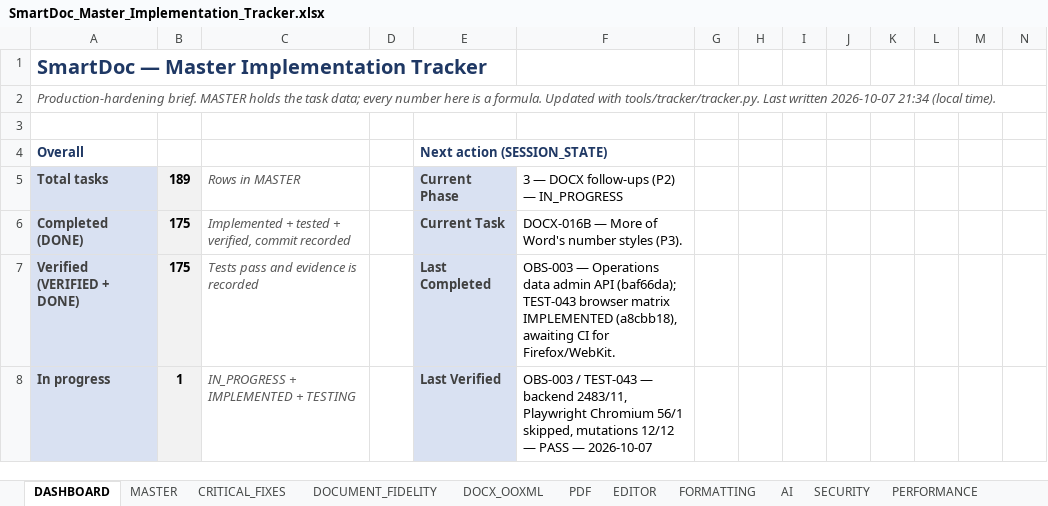
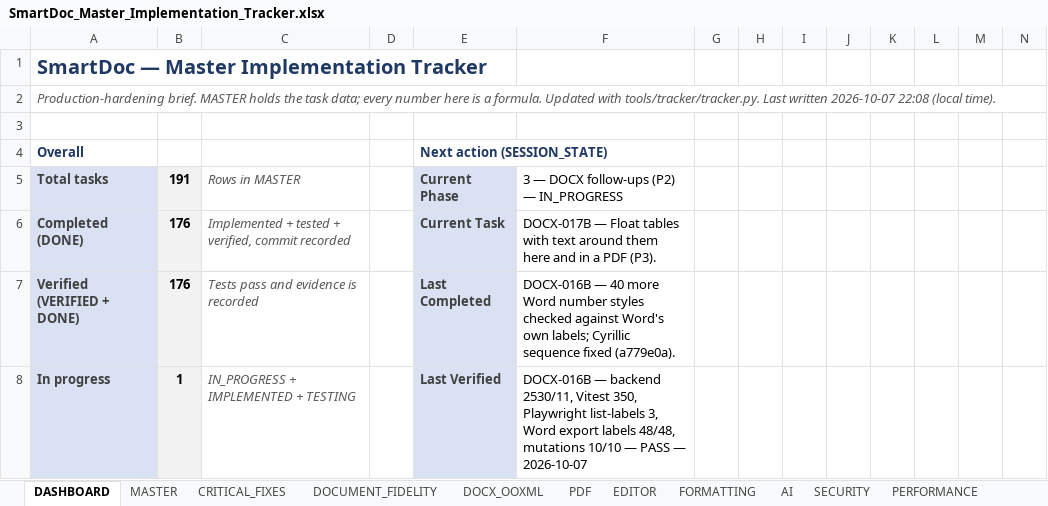
Before and after one commit to Drajeto07/claude, an Excel workbook: SmartDoc_Master_Implementation_Tracker.xlsx, sheet DASHBOARD, drawn as a sheet; only a part is shown; values as stored, in another font and other column widths than the file's, no borders; conditional formats not drawn; the diff covers the shown part only; the diff names each change by its address in the sheet, - before the commit and + after, or states it on an @@ line.

```diff
--- a/SmartDoc_Master_Implementation_Tracker.xlsx (sheet DASHBOARD)
+++ b/SmartDoc_Master_Implementation_Tracker.xlsx (sheet DASHBOARD)
-A2: …written 2026-10-07 21:34 (local time).
+A2: …written 2026-10-07 22:08 (local time).
-B5: 189
+B5: 191
-B6:B7: 175
+B6:B7: 176
-F6: DOCX-016B — More of Word's number styles (P3).
+F6: DOCX-017B — Float tables with text around them here and in a PDF (P3).
-F7: OBS-003 — Operations data admin API (baf66da); TEST-043 browser matrix IMPLEMENTED (a8cbb18), awaiting CI for Firefox/WebKit.
+F7: DOCX-016B — 40 more Word number styles checked against Word's own labels; Cyrillic sequence fixed (a779e0a).
-F8: OBS-003 / TEST-043 — backend 2483/11, Playwright Chromium 56/1 skipped, mutations 12/12 — PASS…
+F8: DOCX-016B — backend 2530/11, Vitest 350, Playwright list-labels 3, Word export labels 48/48, mutations 10/10 — PASS…
```
Also changed, not shown: 36 edited cells elsewhere in this sheet, sheet DOCX_OOXML, sheet MASTER, sheet TESTING, sheet CHANGE_LOG, sheet PDF, sheet SESSION_STATE, formulas that keep their value, 3 other files.
